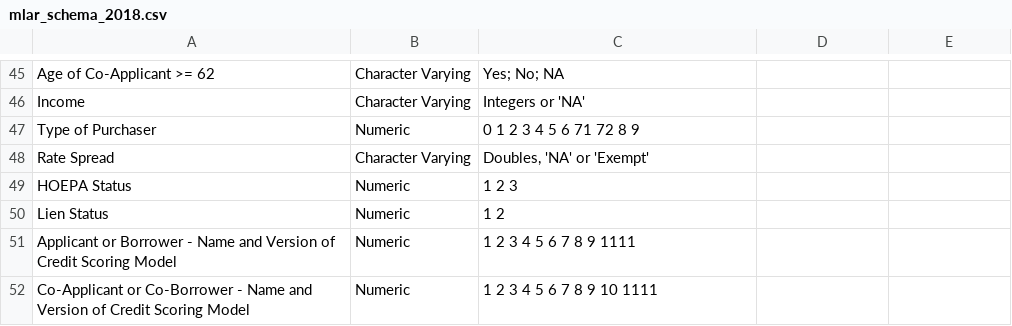
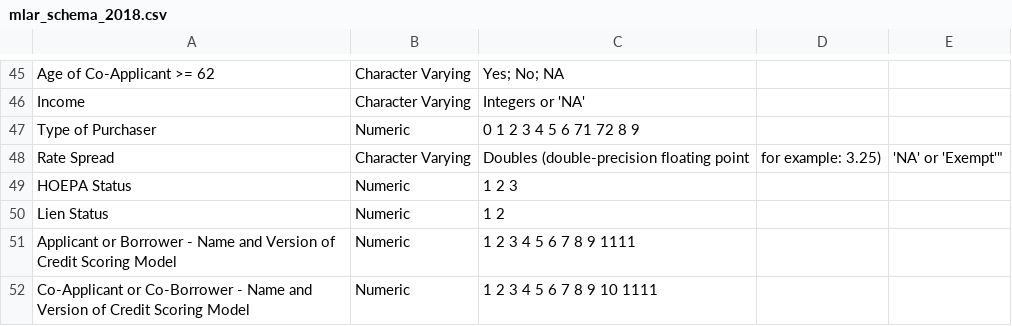
Before and after one commit to cfpb/HMDA_Data_Science_Kit, a CSV file: documentation_resources/schemas/mlar/schemas/mlar_schema_2018.csv, drawn as a sheet; only a part is shown, gaps mark what is left out; the diff names each change by its address in the sheet, - before the commit and + after, or states it on an @@ line.

```diff
--- a/documentation_resources/schemas/mlar/schemas/mlar_schema_2018.csv
+++ b/documentation_resources/schemas/mlar/schemas/mlar_schema_2018.csv
-C48: Doubles, 'NA' or 'Exempt'
+C48: Doubles (double-precision floating point
-D48: (empty)
+D48: for example: 3.25)
-E48: (empty)
+E48: 'NA' or 'Exempt'"
```
Also changed, not shown: documentation_resources/schemas/mlar/schemas/mlar_schema_2017.csv.
